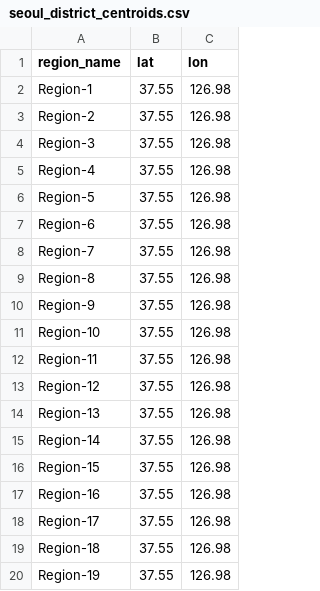
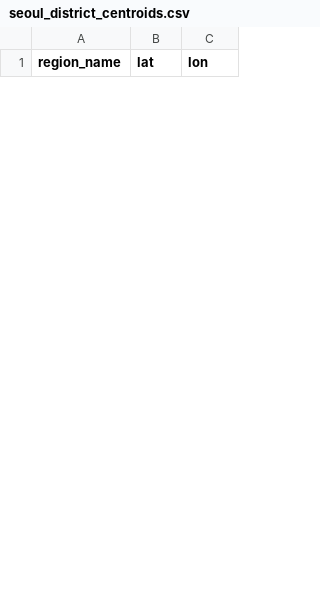
Before and after one commit to jyhanqubit/Logistics_data_analysis, a CSV file: outputs/advanced_analytics/clustering/seoul_district_centroids.csv, drawn as a sheet; only a part is shown; the diff covers the shown part only.

```diff
--- a/outputs/advanced_analytics/clustering/seoul_district_centroids.csv
+++ b/outputs/advanced_analytics/clustering/seoul_district_centroids.csv
@@ -1,20 +1 @@
 region_name,lat,lon
-Region-1,37.55,126.98
-Region-2,37.55,126.98
-Region-3,37.55,126.98
-Region-4,37.55,126.98
-Region-5,37.55,126.98
-Region-6,37.55,126.98
-Region-7,37.55,126.98
-Region-8,37.55,126.98
-Region-9,37.55,126.98
-Region-10,37.55,126.98
-Region-11,37.55,126.98
-Region-12,37.55,126.98
-Region-13,37.55,126.98
-Region-14,37.55,126.98
-Region-15,37.55,126.98
-Region-16,37.55,126.98
-Region-17,37.55,126.98
-Region-18,37.55,126.98
-Region-19,37.55,126.98
```
Also changed, not shown: 25 added rows and 6 removed rows elsewhere in this file, outputs/advanced_analytics/clustering/cluster_assignments.csv, outputs/advanced_analytics/qubo/qubo_solution_extended.csv, 42 other files.
